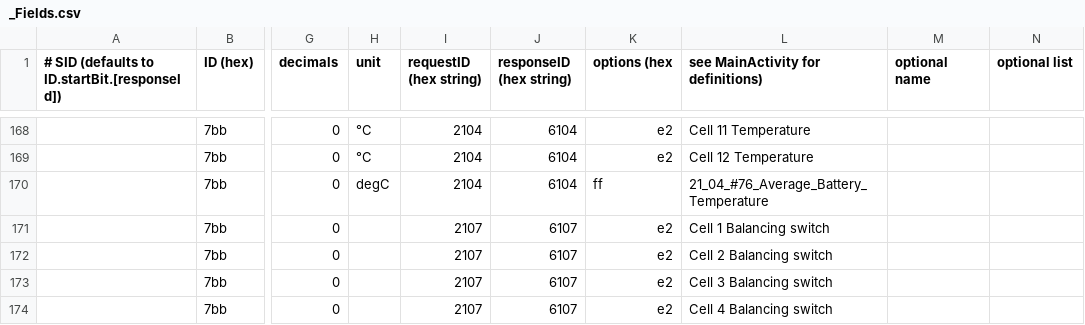
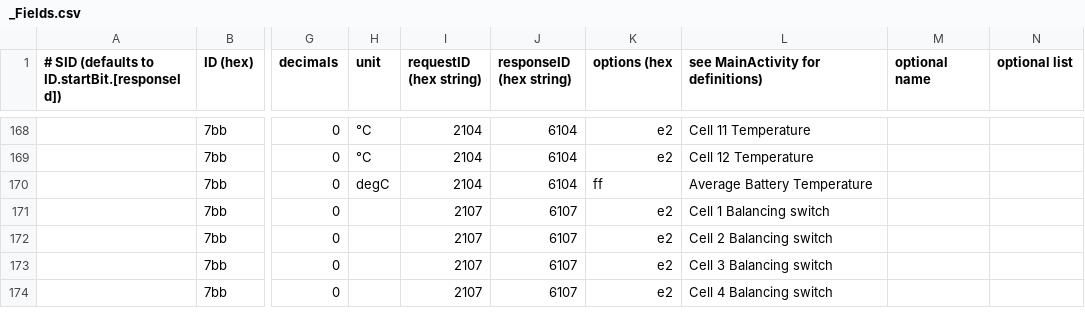
Before and after one commit to fesch/CanZE, a CSV file: app/src/main/assets/_Fields.csv, drawn as a sheet; only a part is shown, gaps mark what is left out; the diff names each change by its address in the sheet, - before the commit and + after, or states it on an @@ line.

```diff
--- a/app/src/main/assets/_Fields.csv
+++ b/app/src/main/assets/_Fields.csv
-L170: 21_04_#76_Average_Battery_Temperature
+L170: Average Battery Temperature
```
Also changed, not shown: app/src/main/assets/FFC_Frames.csv, 11 other files.
